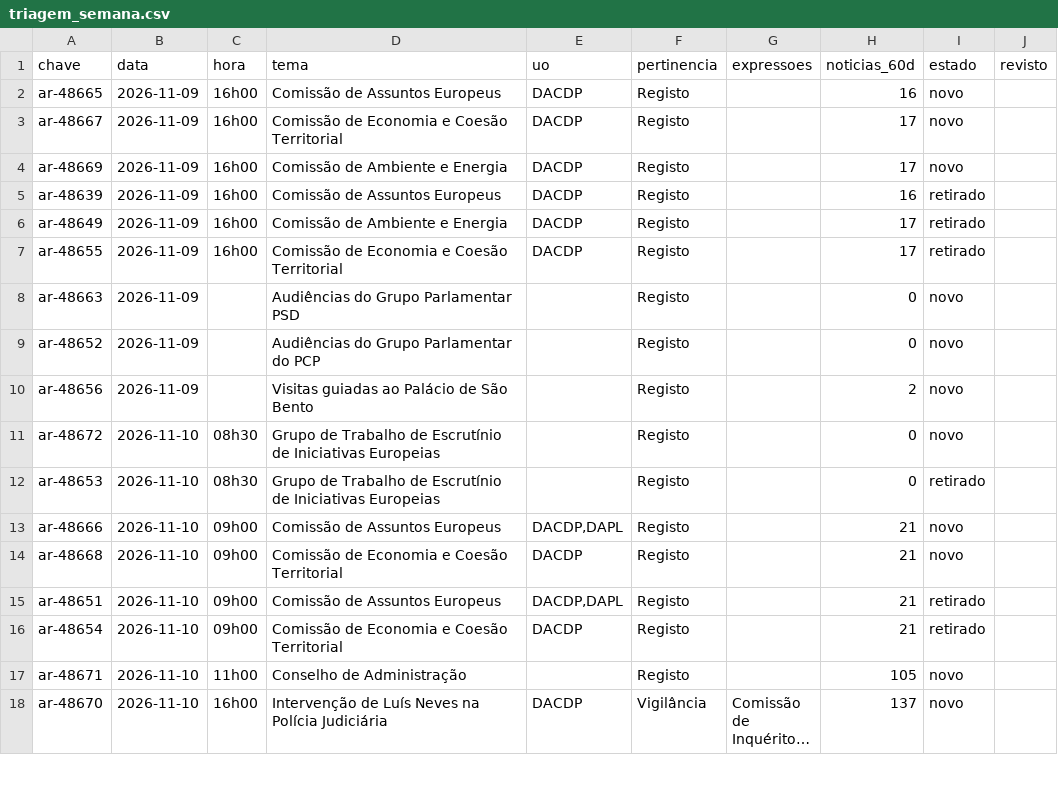
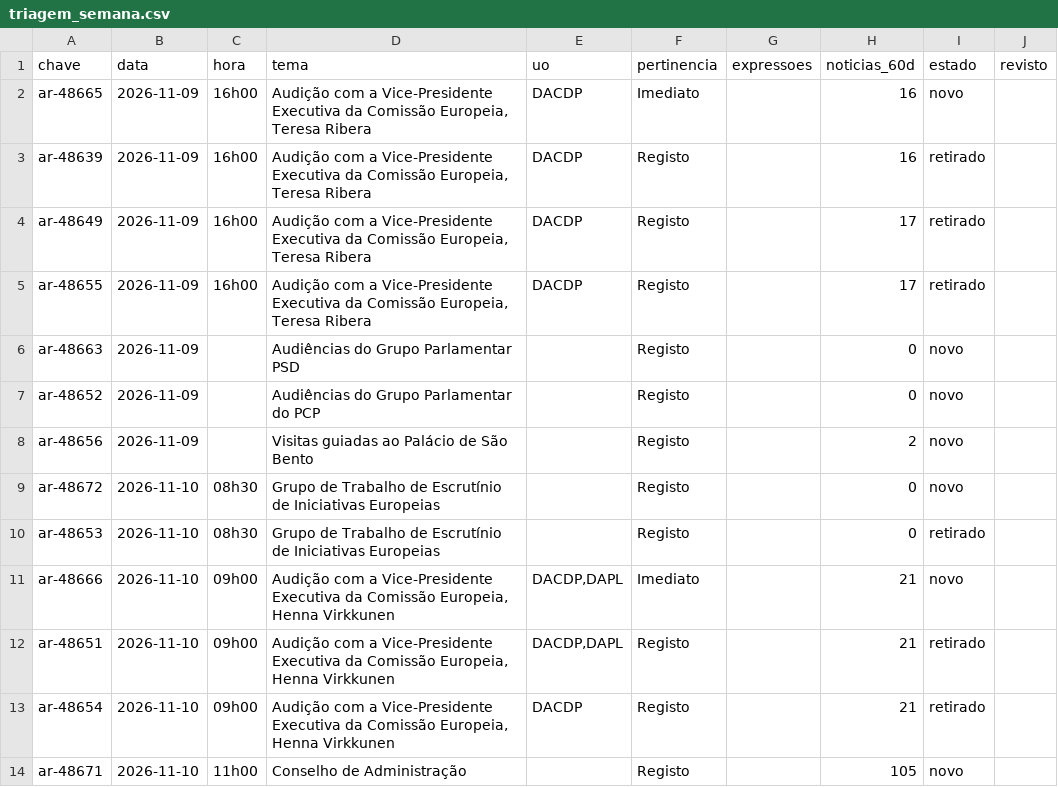
Before and after one commit to upe-sggov/ar-preview, a CSV file: dados/triagem_semana.csv, drawn as a sheet; only a part is shown; the shorter side is filled out with more unchanged rows; long unchanged cells end in ….

```diff
--- a/dados/triagem_semana.csv
+++ b/dados/triagem_semana.csv
@@ -1,8 +1,6 @@
 chave;data;hora;tema;uo;pertinencia;expressoes;noticias_60d;estado;revisto
-ar-48665;2026-11-09;16h00;Comissão de Assuntos Europeus;DACDP;Registo;;16;novo;
-ar-48667;2026-11-09;16h00;Comissão de Economia e Coesão Territorial;DACDP;Registo;;17;novo;
-ar-48669;2026-11-09;16h00;Comissão de Ambiente e Energia;DACDP;Registo;;17;novo;
-ar-48639;2026-11-09;16h00;Comissão de Assuntos Europeus;DACDP;Registo;;16;retirado;
-ar-48649;2026-11-09;16h00;Comissão de Ambiente e Energia;DACDP;Registo;;17;retirado;
-ar-48655;2026-11-09;16h00;Comissão de Economia e Coesão Territorial;DACDP;Registo;;17;retirado;
+ar-48665;2026-11-09;16h00;Audição com a Vice-Presidente Executiva da Comissão Europeia, Teresa Ribera;DACDP;Imediato;;16;novo;
+ar-48639;2026-11-09;16h00;Audição com a Vice-Presidente Executiva da Comissão Europeia, Teresa Ribera;DACDP;Registo;;16;retirado;
+ar-48649;2026-11-09;16h00;Audição com a Vice-Presidente Executiva da Comissão Europeia, Teresa Ribera;DACDP;Registo;;17;retirado;
+ar-48655;2026-11-09;16h00;Audição com a Vice-Presidente Executiva da Comissão Europeia, Teresa Ribera;DACDP;Registo;;17;retirado;
 ar-48663;2026-11-09;;Audiências do Grupo Parlamentar PSD;;Registo;;0;novo;
@@ -12,6 +10,5 @@ ar-48672;2026-11-10;08h30;Grupo de Trabalho de Escrutínio de Iniciativas Europe
 ar-48653;2026-11-10;08h30;Grupo de Trabalho de Escrutínio de Iniciativas Europeias;;Registo;;0;retirado;
-ar-48666;2026-11-10;09h00;Comissão de Assuntos Europeus;DACDP,DAPL;Registo;;21;novo;
-ar-48668;2026-11-10;09h00;Comissão de Economia e Coesão Territorial;DACDP;Registo;;21;novo;
-ar-48651;2026-11-10;09h00;Comissão de Assuntos Europeus;DACDP,DAPL;Registo;;21;retirado;
-ar-48654;2026-11-10;09h00;Comissão de Economia e Coesão Territorial;DACDP;Registo;;21;retirado;
+ar-48666;2026-11-10;09h00;Audição com a Vice-Presidente Executiva da Comissão Europeia, Henna Virkkunen;DACDP,DAPL;Imediato;;21;novo;
+ar-48651;2026-11-10;09h00;Audição com a Vice-Presidente Executiva da Comissão Europeia, Henna Virkkunen;DACDP,DAPL;Registo;;21;retirado;
+ar-48654;2026-11-10;09h00;Audição com a Vice-Presidente Executiva da Comissão Europeia, Henna Virkkunen;DACDP;Registo;;21;retirado;
 ar-48671;2026-11-10;11h00;Conselho de Administração;;Registo;;105;novo;
```
Also changed, not shown: 43 other files.
